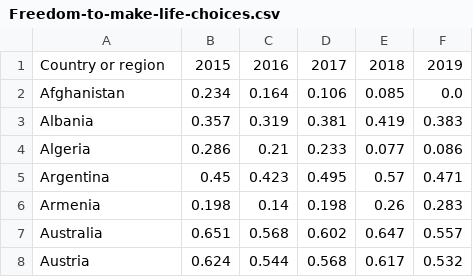
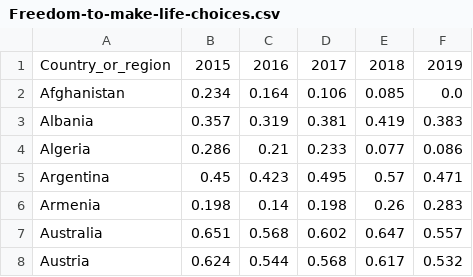
Before and after one commit to MutazAshhab/FIT3179_repo, a CSV file: assignment2_data/happiness_report/wide_form/Freedom-to-make-life-choices.csv, drawn as a sheet; only a part is shown.

```diff
--- a/assignment2_data/happiness_report/wide_form/Freedom-to-make-life-choices.csv
+++ b/assignment2_data/happiness_report/wide_form/Freedom-to-make-life-choices.csv
@@ -1,2 +1,2 @@
-Country or region,2015,2016,2017,2018,2019
+Country_or_region,2015,2016,2017,2018,2019
 Afghanistan,0.234,0.164,0.106,0.085,0.0
```
Also changed, not shown: assignment2_data/happiness_report/wide_form/GDP-per-capita.csv, assignment2_data/happiness_report/wide_form/Generosity.csv, 5 other files.
